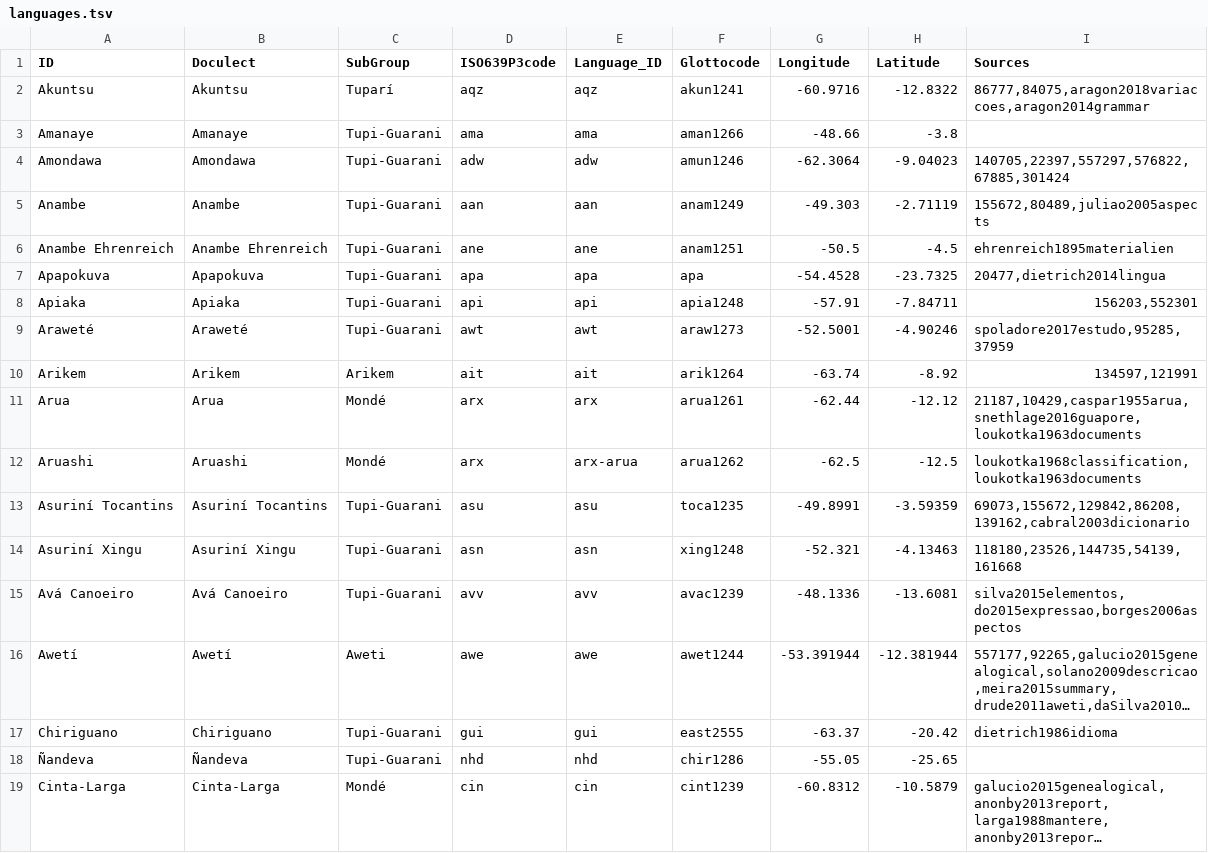
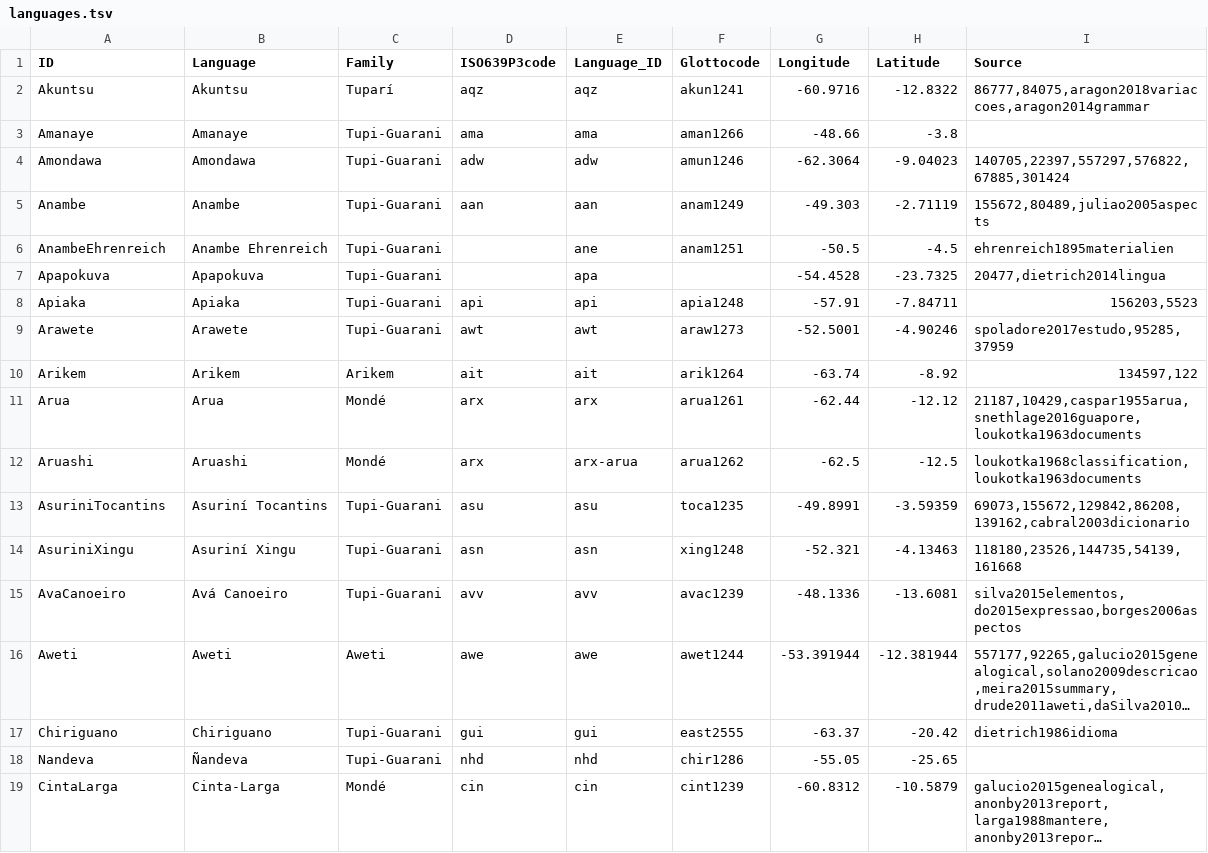
Before and after one commit to tupian-language-resources/tuled, a TSV file: etc/languages.tsv, drawn as a sheet; only a part is shown; long unchanged cells end in …; the diff covers the shown part only; the diff names each change by its address in the sheet, - before the commit and + after, or states it on an @@ line.

```diff
--- a/etc/languages.tsv
+++ b/etc/languages.tsv
-B1: Doculect
+B1: Language
-C1: SubGroup
+C1: Family
-I1: Sources
+I1: Source
-A6 (ID): Anambe Ehrenreich
+A6 (ID): AnambeEhrenreich
-D6 (ISO639P3code): ane
+D6 (ISO639P3code): (empty)
-D7 (ISO639P3code): apa
+D7 (ISO639P3code): (empty)
-F7 (Glottocode): apa
+F7 (Glottocode): (empty)
-I8 (Source): 156203,552301
+I8 (Source): 156203,5523
-A9 (ID): Araweté
+A9 (ID): Arawete
-B9 (Language): Araweté
+B9 (Language): Arawete
-I10 (Source): 134597,121991
+I10 (Source): 134597,122
-A13 (ID): Asuriní Tocantins
+A13 (ID): AsuriniTocantins
-A14 (ID): Asuriní Xingu
+A14 (ID): AsuriniXingu
-A15 (ID): Avá Canoeiro
+A15 (ID): AvaCanoeiro
-A16 (ID): Awetí
+A16 (ID): Aweti
-B16 (Language): Awetí
+B16 (Language): Aweti
-A18 (ID): Ñandeva
+A18 (ID): Nandeva
-A19 (ID): Cinta-Larga
+A19 (ID): CintaLarga
```
Also changed, not shown: 43 edited cells elsewhere in this file, etc/concepts.tsv, 1 other file.
